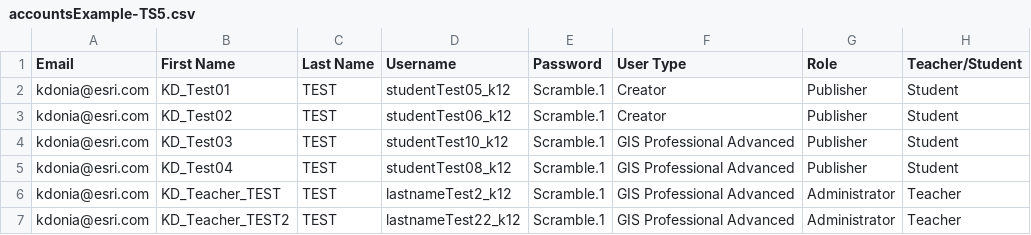
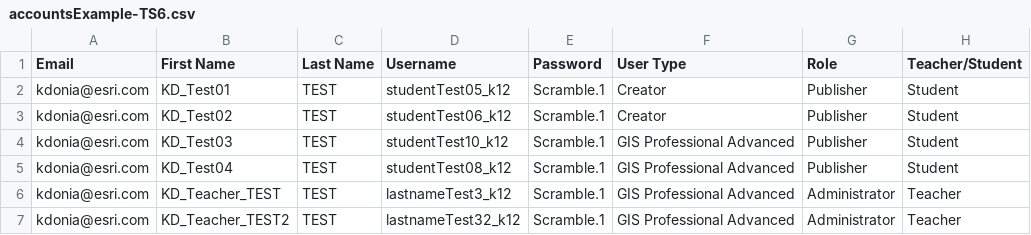
Before and after one commit to kyliedonia/esri-k12, a CSV file: assorted/accountsExample-TS6.csv (was assorted/accountsExample-TS5.csv), drawn as a sheet.

Commit message:
Update and rename accountsExample-TS5.csv to accountsExample-TS6.csv

```diff
--- a/assorted/accountsExample-TS5.csv
+++ b/assorted/accountsExample-TS6.csv
@@ -5,3 +5,3 @@ kdonia@esri.com,KD_Test03,TEST,studentTest10_k12,Scramble.1,GIS Professional Adv
 kdonia@esri.com,KD_Test04,TEST,studentTest08_k12,Scramble.1,GIS Professional Advanced,Publisher,Student
-kdonia@esri.com,KD_Teacher_TEST,TEST,lastnameTest2_k12,Scramble.1,GIS Professional Advanced,Administrator,Teacher
-kdonia@esri.com,KD_Teacher_TEST2,TEST,lastnameTest22_k12,Scramble.1,GIS Professional Advanced,Administrator,Teacher
+kdonia@esri.com,KD_Teacher_TEST,TEST,lastnameTest3_k12,Scramble.1,GIS Professional Advanced,Administrator,Teacher
+kdonia@esri.com,KD_Teacher_TEST2,TEST,lastnameTest32_k12,Scramble.1,GIS Professional Advanced,Administrator,Teacher
```
